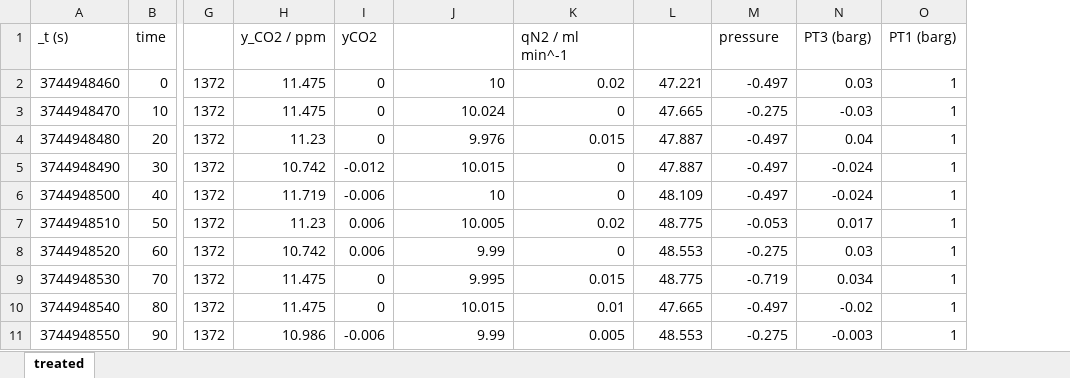
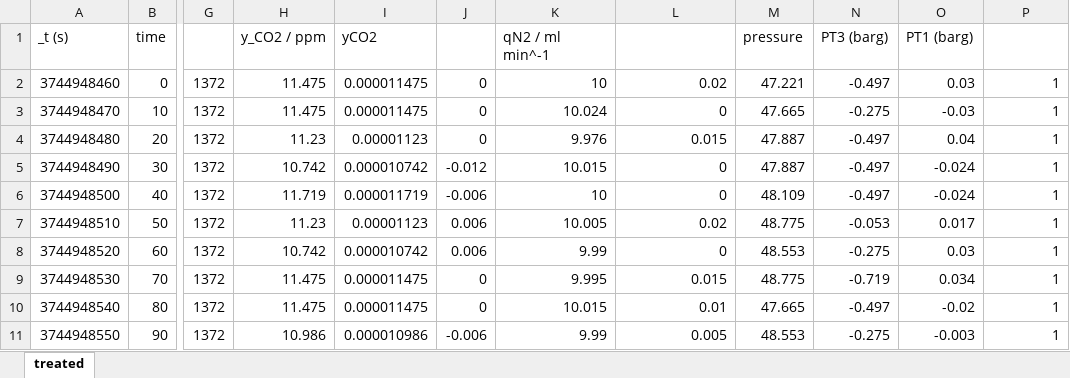
Before and after one commit to louis-sh-nguyen/object-oriented-pemeation-analysis, an Excel workbook: data/single_pressure/RUN_H_75C-50bar.xlsx, sheet treated, drawn as a sheet; only a part is shown, gaps mark what is left out; values as stored, in another font and other column widths than the file's, no borders; addresses are those after the commit; the diff names each change by its address in the sheet, - before the commit and + after, or states it on an @@ line.

Commit message:
modified HDPE data and fit_all_data in main

```diff
--- a/data/single_pressure/RUN_H_75C-50bar.xlsx (sheet treated)
+++ b/data/single_pressure/RUN_H_75C-50bar.xlsx (sheet treated)
+column I, rows 1-11: yCO2 | 0.000011475 | 0.000011475 | 0.00001123 | 0.000010742 | 0.000011719 | 0.00001123 | 0.000010742 | 0.000011475 | 0.000011475 | 0.000010986
-J1: yCO2
+J1: (empty)
-K1: (empty)
+K1: qN2 / ml min^-1
-L1: qN2 / ml min^-1
+L1: (empty)
-M1: (empty)
+M1: pressure
-N1: pressure
+N1: PT3 (barg)
-O1: PT3 (barg)
+O1: PT1 (barg)
-P1: PT1 (barg)
+P1: (empty)
```
Also changed, not shown: data/single_pressure/RUN_H_25C-200bar_2.xlsx, data/single_pressure/RUN_H_50C-100bar_2.xlsx, 13 other files.
